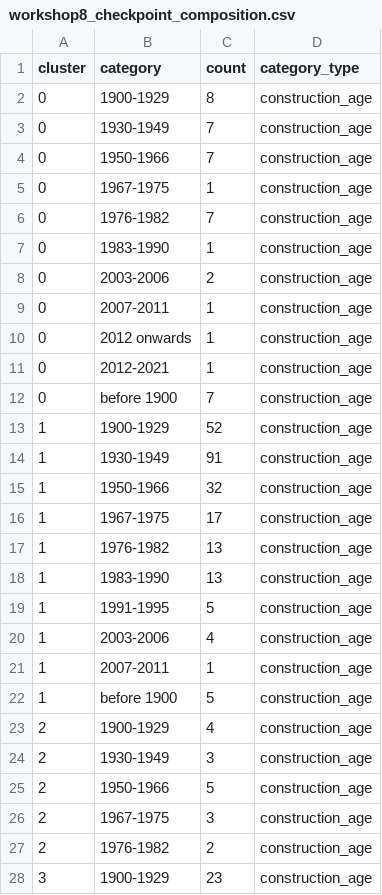
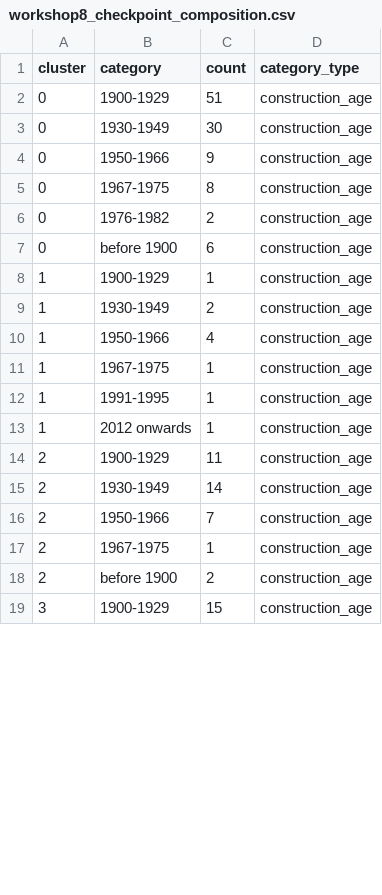
Before and after one commit to RAShipman/ABEE3053-Data, a CSV file: workshop8_checkpoint_composition.csv, drawn as a sheet; only a part is shown; the diff covers the shown part only.

```diff
--- a/workshop8_checkpoint_composition.csv
+++ b/workshop8_checkpoint_composition.csv
@@ -1,28 +1,19 @@
 cluster,category,count,category_type
-0,1900-1929,8,construction_age
-0,1930-1949,7,construction_age
-0,1950-1966,7,construction_age
-0,1967-1975,1,construction_age
-0,1976-1982,7,construction_age
-0,1983-1990,1,construction_age
-0,2003-2006,2,construction_age
-0,2007-2011,1,construction_age
-0,2012 onwards,1,construction_age
-0,2012-2021,1,construction_age
-0,before 1900,7,construction_age
-1,1900-1929,52,construction_age
-1,1930-1949,91,construction_age
-1,1950-1966,32,construction_age
-1,1967-1975,17,construction_age
-1,1976-1982,13,construction_age
-1,1983-1990,13,construction_age
-1,1991-1995,5,construction_age
-1,2003-2006,4,construction_age
-1,2007-2011,1,construction_age
-1,before 1900,5,construction_age
-2,1900-1929,4,construction_age
-2,1930-1949,3,construction_age
-2,1950-1966,5,construction_age
-2,1967-1975,3,construction_age
-2,1976-1982,2,construction_age
-3,1900-1929,23,construction_age
+0,1900-1929,51,construction_age
+0,1930-1949,30,construction_age
+0,1950-1966,9,construction_age
+0,1967-1975,8,construction_age
+0,1976-1982,2,construction_age
+0,before 1900,6,construction_age
+1,1900-1929,1,construction_age
+1,1930-1949,2,construction_age
+1,1950-1966,4,construction_age
+1,1967-1975,1,construction_age
+1,1991-1995,1,construction_age
+1,2012 onwards,1,construction_age
+2,1900-1929,11,construction_age
+2,1930-1949,14,construction_age
+2,1950-1966,7,construction_age
+2,1967-1975,1,construction_age
+2,before 1900,2,construction_age
+3,1900-1929,15,construction_age
```
Also changed, not shown: 1 removed row and 24 edited cells elsewhere in this file, workshop8_epc_features.csv, 2 other files.
